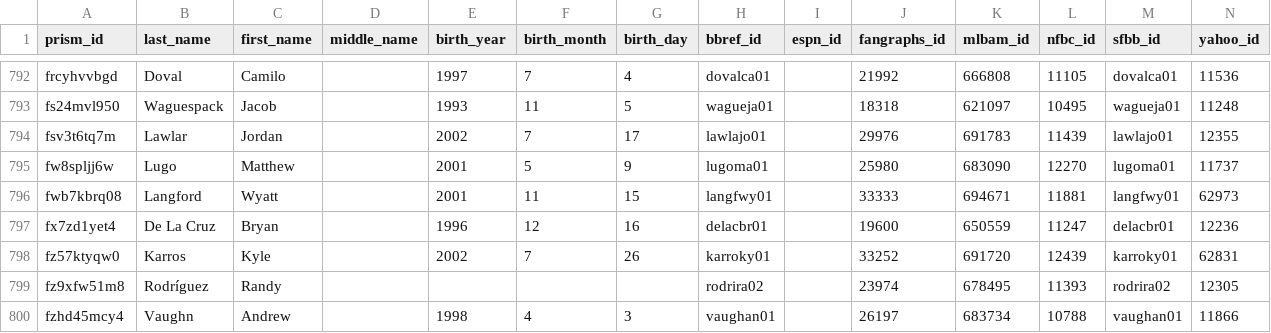
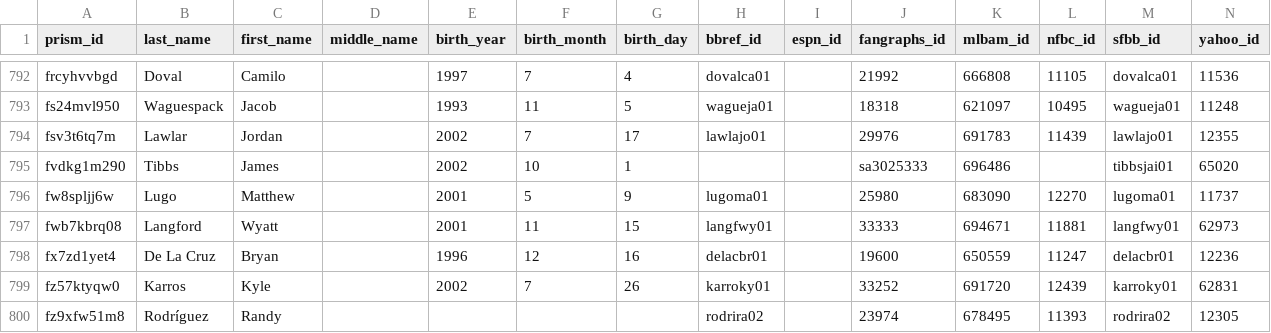
Before and after one commit to StatsVine/prism-crosswalk-data, a CSV file: data/mlb/players.csv, drawn as a sheet; only a part is shown, gaps mark what is left out; the shorter side is filled out with more unchanged rows; the diff names each change by its address in the sheet, - before the commit and + after, or states it on an @@ line.

```diff
--- a/data/mlb/players.csv
+++ b/data/mlb/players.csv
+row 795: fvdkg1m290 | Tibbs | James |  | 2002 | 10 | 1 |  |  | sa3025333 | 696486 |  | tibbsjai01 | 65020
```
